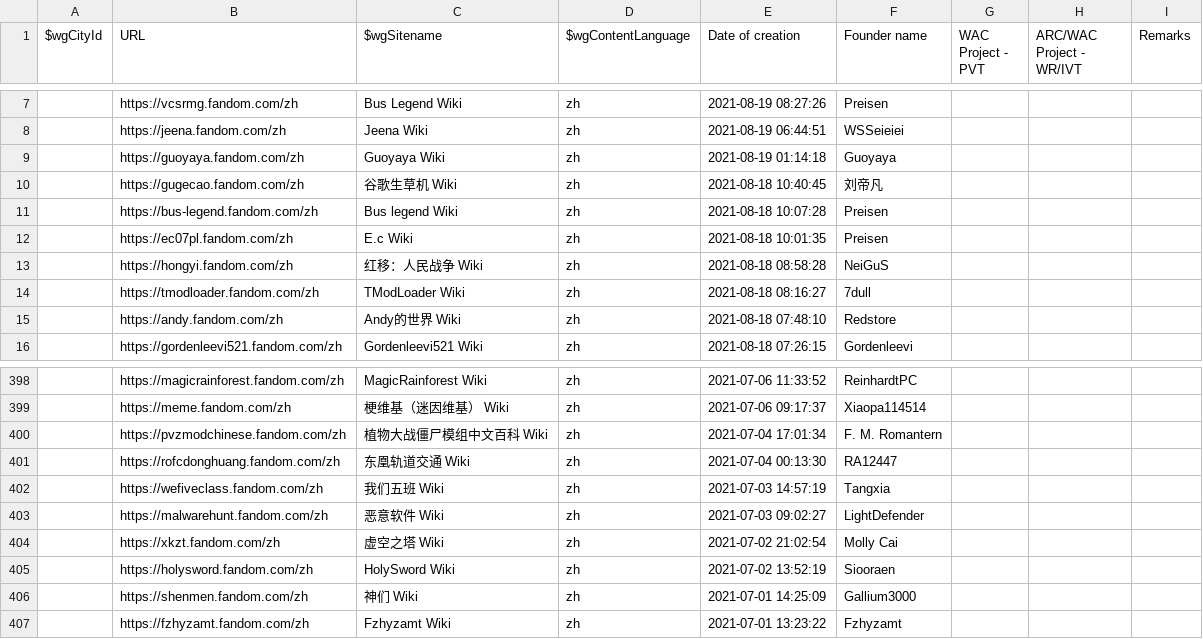
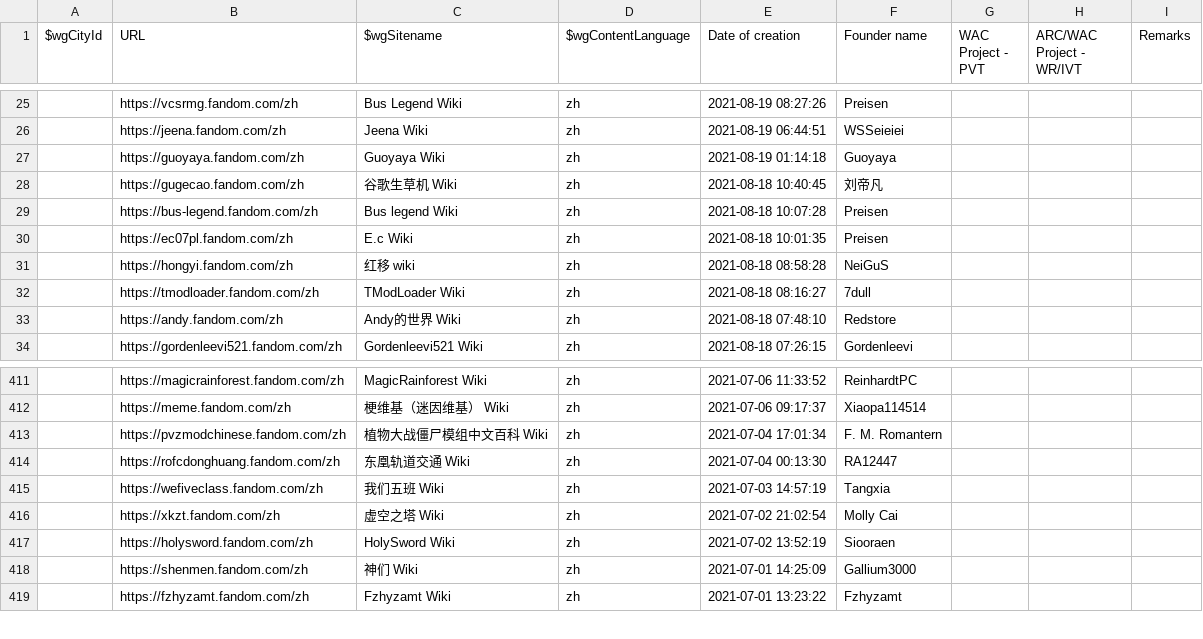
Before and after one commit to fandom-zh/fandom-zh-doc, a CSV file: List_of_zh_wikis.csv, drawn as a sheet; only a part is shown, gaps mark what is left out; the diff covers the shown part only.

Commit message:
Update List_of_zh_wikis.csv

```diff
--- a/List_of_zh_wikis.csv
+++ b/List_of_zh_wikis.csv
@@ -12,3 +30,3 @@
 "","https://ec07pl.fandom.com/zh","E.c Wiki","zh","2021-08-18 10:01:35","Preisen","","",""
-"","https://hongyi.fandom.com/zh","红移：人民战争 Wiki","zh","2021-08-18 08:58:28","NeiGuS","","",""
+"","https://hongyi.fandom.com/zh","红移 wiki","zh","2021-08-18 08:58:28","NeiGuS","","",""
 "","https://tmodloader.fandom.com/zh","TModLoader Wiki","zh","2021-08-18 08:16:27","7dull","","",""
@@ -402,3 +415,2 @@
 "","https://wefiveclass.fandom.com/zh","我们五班 Wiki","zh","2021-07-03 14:57:19","Tangxia","","",""
-"","https://malwarehunt.fandom.com/zh","恶意软件 Wiki","zh","2021-07-03 09:02:27","LightDefender","","",""
 "","https://xkzt.fandom.com/zh","虚空之塔 Wiki","zh","2021-07-02 21:02:54","Molly Cai","","",""
```
Also changed, not shown: 19 added rows and 8 removed rows elsewhere in this file.
